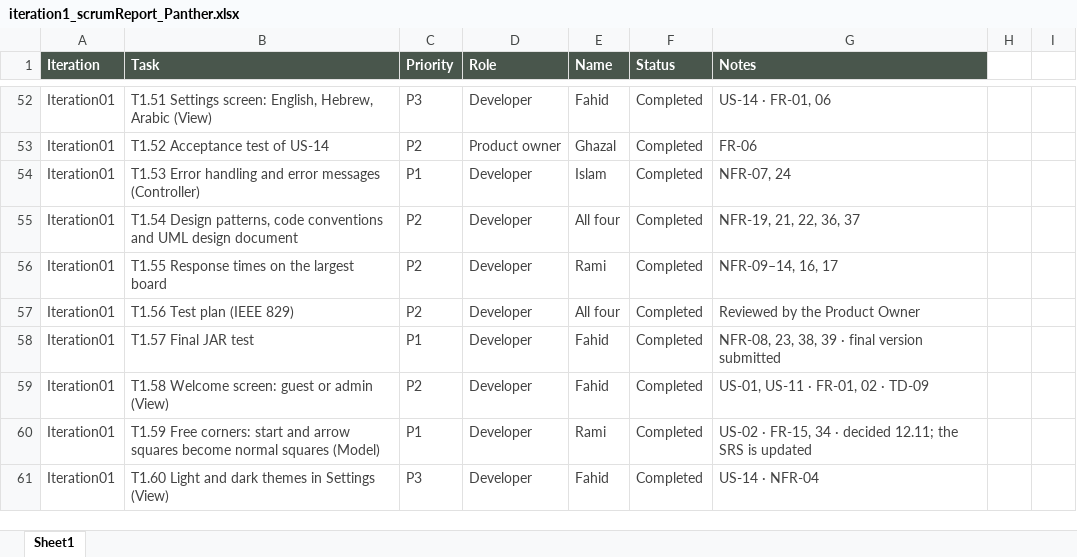
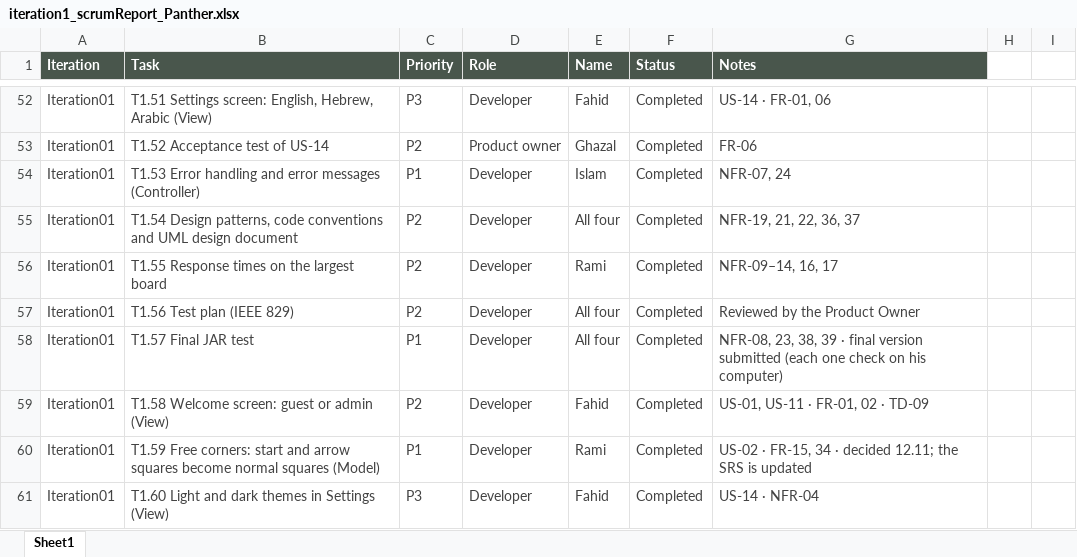
Before and after one commit to IslamHassadya11/SE-Ludo-Panther, an Excel workbook: Assignments/Assignment 4 Files/iteration1_scrumReport_Panther.xlsx, sheet Sheet1, drawn as a sheet; only a part is shown, gaps mark what is left out; values as stored, in another font and other column widths than the file's, no borders; conditional formats and table styles not drawn; the diff names each change by its address in the sheet, - before the commit and + after, or states it on an @@ line.

Commit message:
Update iteration1_scrumReport_Panther.xlsx

```diff
--- a/Assignments/Assignment 4 Files/iteration1_scrumReport_Panther.xlsx (sheet Sheet1)
+++ b/Assignments/Assignment 4 Files/iteration1_scrumReport_Panther.xlsx (sheet Sheet1)
-E58 (Name): Fahid
+E58 (Name): All four
-G58 (Notes): …version submitted
+G58 (Notes): …version submitted (each one check on his computer)
```
